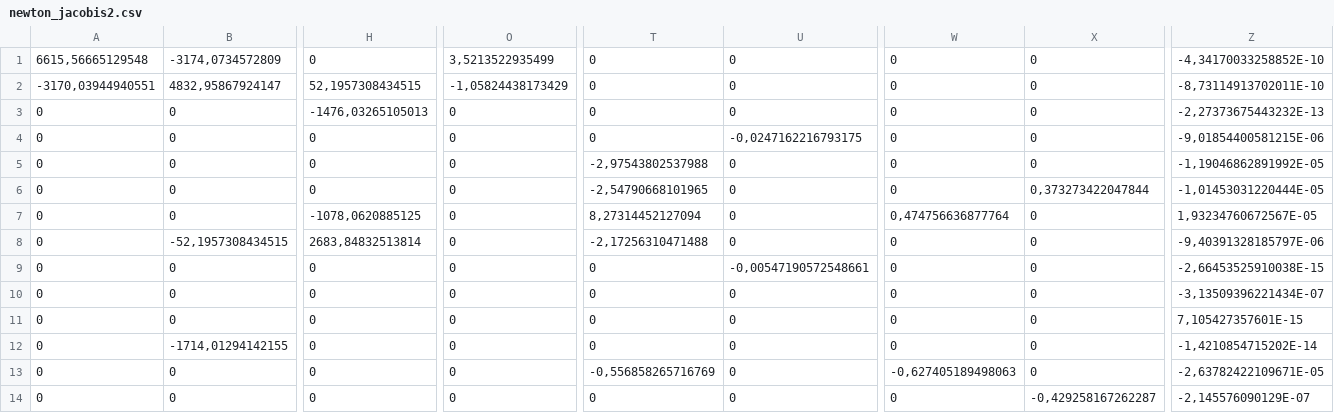
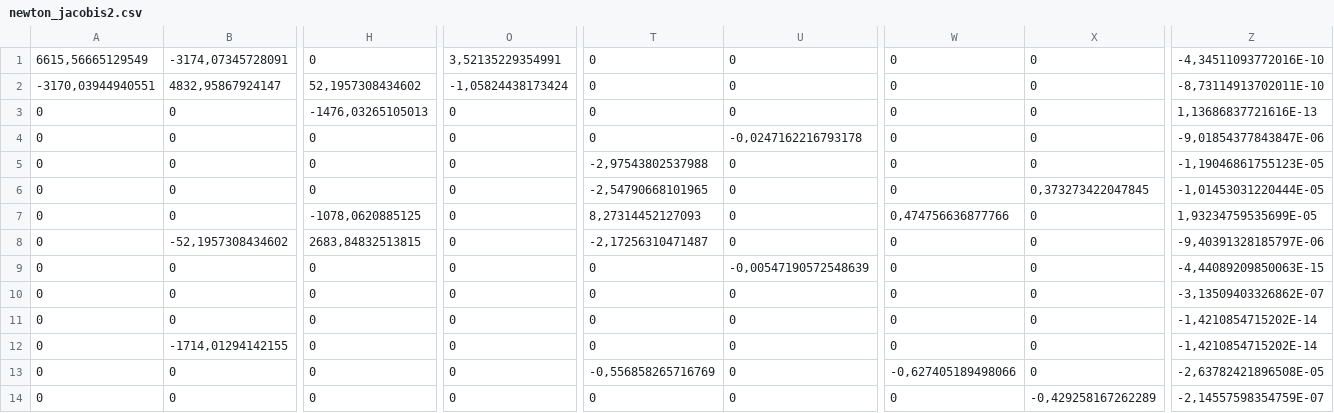
Before and after one commit to graser89/Load_Flow, a CSV file: WindowsGraphica/WindowsGraphica/bin/Debug/newton_jacobis2.csv, drawn as a sheet; only a part is shown, gaps mark what is left out; the diff covers the shown part only; the diff names each change by its address in the sheet, - before the commit and + after, or states it on an @@ line.

```diff
--- a/WindowsGraphica/WindowsGraphica/bin/Debug/newton_jacobis2.csv
+++ b/WindowsGraphica/WindowsGraphica/bin/Debug/newton_jacobis2.csv
-A1: 6615,56665129548
+A1: 6615,56665129549
-B1: -3174,0734572809
+B1: -3174,07345728091
-O1: 3,5213522935499
+O1: 3,52135229354991
-Z1: -4,34170033258852E-10
+Z1: -4,34511093772016E-10
-H2: 52,1957308434515
+H2: 52,1957308434602
-O2: -1,05824438173429
+O2: -1,05824438173424
-Z3: -2,27373675443232E-13
+Z3: 1,13686837721616E-13
-U4: -0,0247162216793175
+U4: -0,0247162216793178
-Z4: -9,01854400581215E-06
+Z4: -9,01854377843847E-06
-Z5: -1,19046862891992E-05
+Z5: -1,19046861755123E-05
-X6: 0,373273422047844
+X6: 0,373273422047845
-T7: 8,27314452127094
+T7: 8,27314452127093
-W7: 0,474756636877764
+W7: 0,474756636877766
-Z7: 1,93234760672567E-05
+Z7: 1,93234759535699E-05
-B8: -52,1957308434515
+B8: -52,1957308434602
-H8: 2683,84832513814
+H8: 2683,84832513815
-T8: -2,17256310471488
+T8: -2,17256310471487
-U9: -0,00547190572548661
+U9: -0,00547190572548639
-Z9: -2,66453525910038E-15
+Z9: -4,44089209850063E-15
-Z10: -3,13509396221434E-07
+Z10: -3,13509403326862E-07
-Z11: 7,105427357601E-15
+Z11: -1,4210854715202E-14
-W13: -0,627405189498063
+W13: -0,627405189498066
-Z13: -2,63782422109671E-05
+Z13: -2,63782421896508E-05
-X14: -0,429258167262287
+X14: -0,429258167262289
-Z14: -2,145576090129E-07
+Z14: -2,14557598354759E-07
```
Also changed, not shown: 25 edited cells elsewhere in this file, WindowsGraphica/WindowsGraphica/bin/Debug/newton_jacobis1.csv, WindowsGraphica/WindowsGraphica/bin/Debug/newton_jacobis3.csv, 3 other files.
